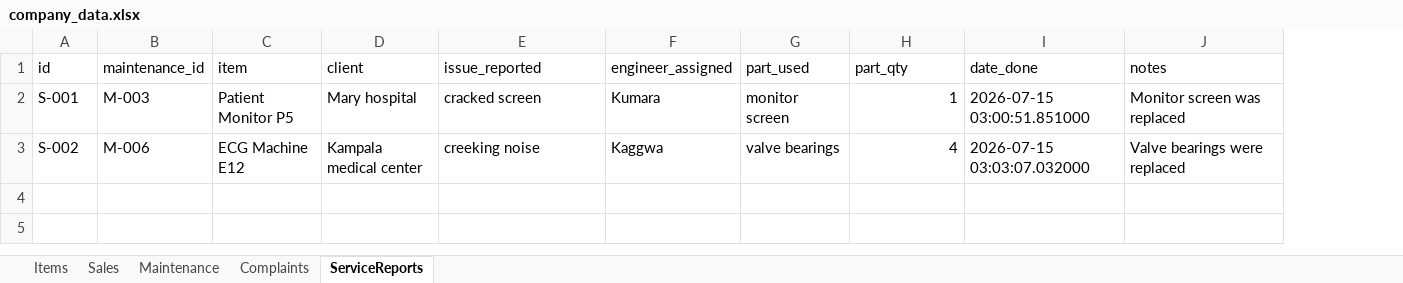
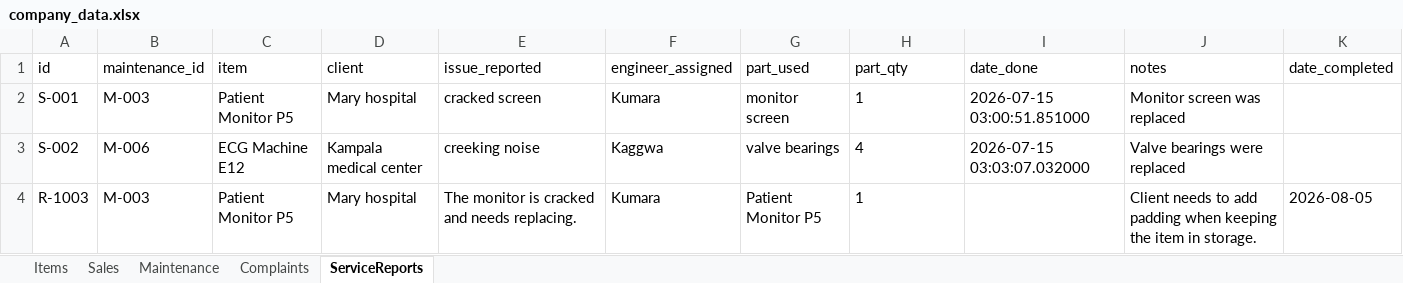
Before and after one commit to tracy8paula/firmdashboard, an Excel workbook: company_data.xlsx, sheet ServiceReports, drawn as a sheet; values as stored, in another font and other column widths than the file's, no borders; the diff names each change by its address in the sheet, - before the commit and + after, or states it on an @@ line.

Commit message:
added a maintenance form and report

```diff
--- a/company_data.xlsx (sheet ServiceReports)
+++ b/company_data.xlsx (sheet ServiceReports)
+column K (date_completed), empty
-H2:H3 alignment: right
+H2:H3 alignment: left
+row 4: R-1003 | M-003 | Patient Monitor P5 | Mary hospital | The monitor is cracked and needs replacing. | Kumara | Patient Monitor P5 | 1 |  | Client needs to add padding when keeping the item in storage. | 2026-08-05
```
Also changed, not shown: sheet Sales, sheet Maintenance, sheet Items, sheet Complaints, 7 other files.
